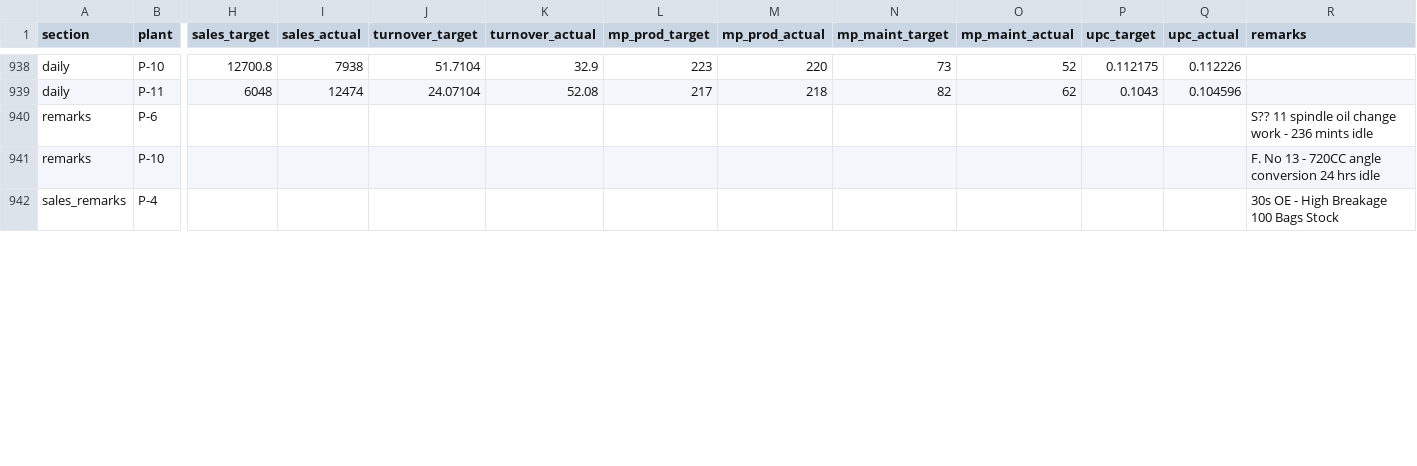
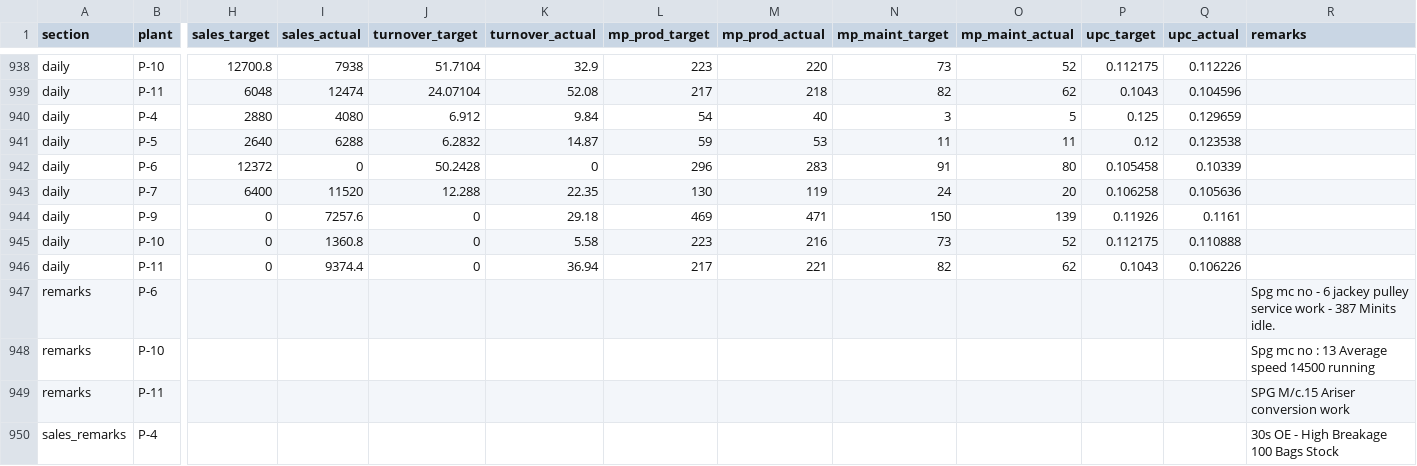
Before and after one commit to ipcamsgrmills/sgm-dashboard, a CSV file: data.csv, drawn as a sheet; only a part is shown, gaps mark what is left out; addresses are those after the commit; rows hold the shown columns only; the diff covers the shown part only; the diff names each change by its address in the sheet, - before the commit and + after, or states it on an @@ line.

Commit message:
Add files via upload

```diff
--- a/data.csv
+++ b/data.csv
+row 940: daily | P-4 | 2880 | 4080 | 6.912 | 9.84 | 54 | 40 | 3 | 5 | 0.125 | 0.129659
+row 941: daily | P-5 | 2640 | 6288 | 6.2832 | 14.87 | 59 | 53 | 11 | 11 | 0.12 | 0.123538
+row 942: daily | P-6 | 12372 | 0 | 50.2428 | 0 | 296 | 283 | 91 | 80 | 0.105458 | 0.10339
+row 943: daily | P-7 | 6400 | 11520 | 12.288 | 22.35 | 130 | 119 | 24 | 20 | 0.106258 | 0.105636
+row 944: daily | P-9 | 0 | 7257.6 | 0 | 29.18 | 469 | 471 | 150 | 139 | 0.11926 | 0.1161
+row 945: daily | P-10 | 0 | 1360.8 | 0 | 5.58 | 223 | 216 | 73 | 52 | 0.112175 | 0.110888
+row 946: daily | P-11 | 0 | 9374.4 | 0 | 36.94 | 217 | 221 | 82 | 62 | 0.1043 | 0.106226
-R947 (remarks): S?? 11 spindle oil change work - 236 mints idle
+R947 (remarks): Spg mc no - 6 jackey pulley service work - 387 Minits idle.
-R948 (remarks): F. No 13 - 720CC angle conversion 24 hrs idle
+R948 (remarks): Spg mc no : 13 Average speed 14500 running
+row 949: remarks | P-11 |  |  |  |  |  |  |  |  |  |  | SPG M/c.15 Ariser conversion work
```
Also changed, not shown: 8 edited cells elsewhere in this file.
